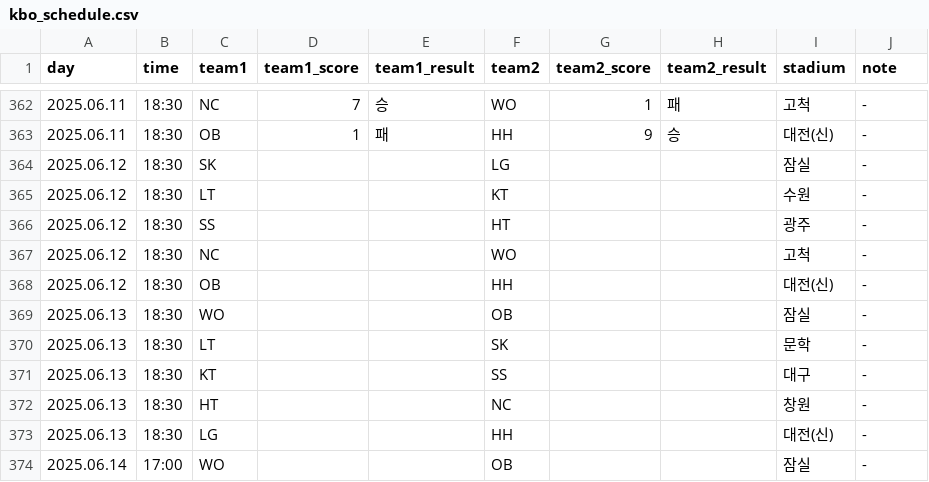
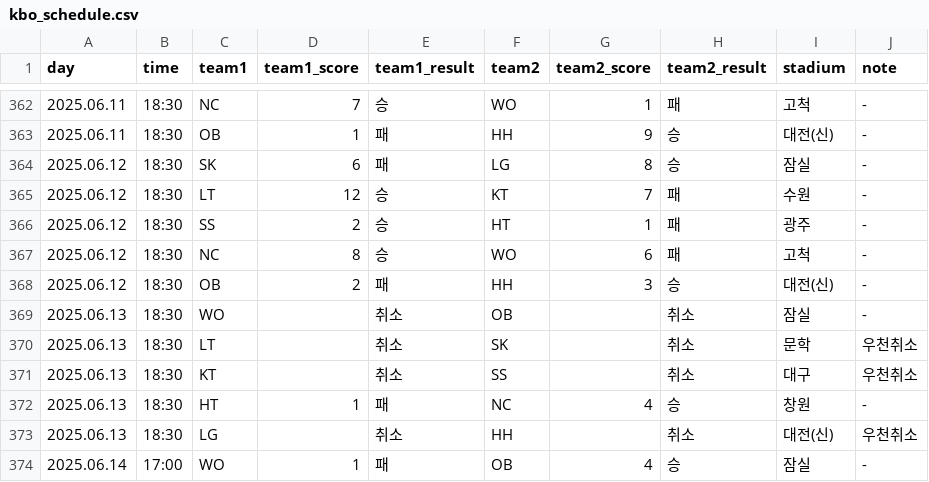
Before and after one commit to rladbstlr87/tothe_ballpark, a CSV file: data/kbo_schedule.csv, drawn as a sheet; only a part is shown, gaps mark what is left out; the diff covers the shown part only.

```diff
--- a/data/kbo_schedule.csv
+++ b/data/kbo_schedule.csv
@@ -363,12 +363,12 @@
 2025.06.11,18:30,OB,1,패,HH,9,승,대전(신),-
-2025.06.12,18:30,SK,,,LG,,,잠실,-
-2025.06.12,18:30,LT,,,KT,,,수원,-
-2025.06.12,18:30,SS,,,HT,,,광주,-
-2025.06.12,18:30,NC,,,WO,,,고척,-
-2025.06.12,18:30,OB,,,HH,,,대전(신),-
-2025.06.13,18:30,WO,,,OB,,,잠실,-
-2025.06.13,18:30,LT,,,SK,,,문학,-
-2025.06.13,18:30,KT,,,SS,,,대구,-
-2025.06.13,18:30,HT,,,NC,,,창원,-
-2025.06.13,18:30,LG,,,HH,,,대전(신),-
-2025.06.14,17:00,WO,,,OB,,,잠실,-
+2025.06.12,18:30,SK,6,패,LG,8,승,잠실,-
+2025.06.12,18:30,LT,12,승,KT,7,패,수원,-
+2025.06.12,18:30,SS,2,승,HT,1,패,광주,-
+2025.06.12,18:30,NC,8,승,WO,6,패,고척,-
+2025.06.12,18:30,OB,2,패,HH,3,승,대전(신),-
+2025.06.13,18:30,WO,,취소,OB,,취소,잠실,-
+2025.06.13,18:30,LT,,취소,SK,,취소,문학,우천취소
+2025.06.13,18:30,KT,,취소,SS,,취소,대구,우천취소
+2025.06.13,18:30,HT,1,패,NC,4,승,창원,-
+2025.06.13,18:30,LG,,취소,HH,,취소,대전(신),우천취소
+2025.06.14,17:00,WO,1,패,OB,4,승,잠실,-
```
Also changed, not shown: 36 edited cells elsewhere in this file, data/all_hitter_stats.csv, data/all_pitcher_stats.csv, 34 other files.
